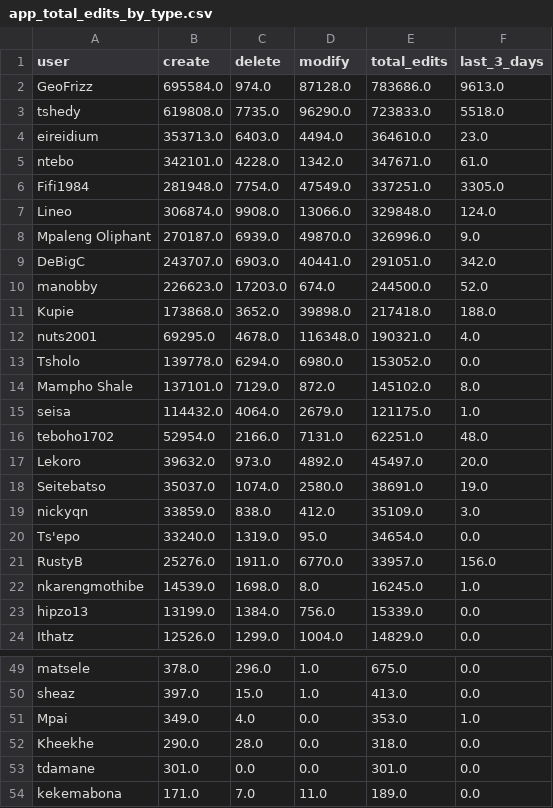
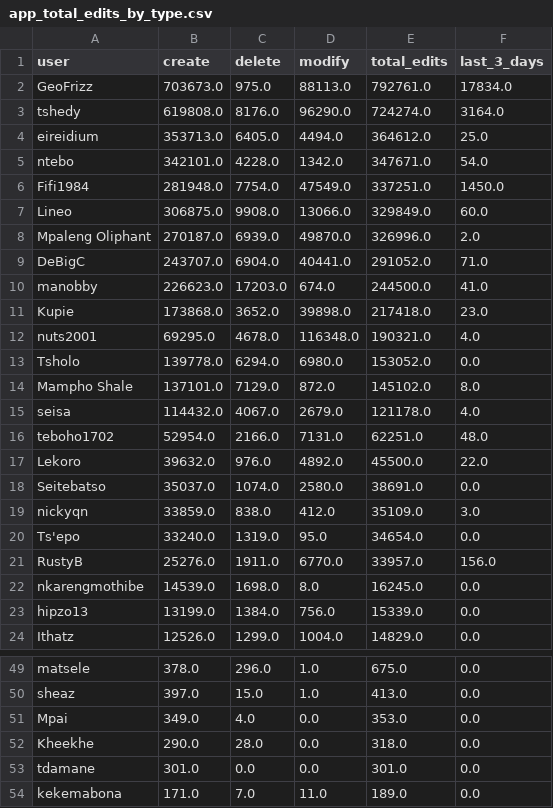
Before and after one commit to rustyb/osm-meta-util, a CSV file: app_total_edits_by_type.csv, drawn as a sheet; only a part is shown, gaps mark what is left out; the diff covers the shown part only.

```diff
--- a/app_total_edits_by_type.csv
+++ b/app_total_edits_by_type.csv
@@ -1,12 +1,12 @@
 user,create,delete,modify,total_edits,last_3_days
-GeoFrizz,695584.0,974.0,87128.0,783686.0,9613.0
-tshedy,619808.0,7735.0,96290.0,723833.0,5518.0
-eireidium,353713.0,6403.0,4494.0,364610.0,23.0
-ntebo,342101.0,4228.0,1342.0,347671.0,61.0
-Fifi1984,281948.0,7754.0,47549.0,337251.0,3305.0
-Lineo,306874.0,9908.0,13066.0,329848.0,124.0
-Mpaleng Oliphant,270187.0,6939.0,49870.0,326996.0,9.0
-DeBigC,243707.0,6903.0,40441.0,291051.0,342.0
-manobby,226623.0,17203.0,674.0,244500.0,52.0
-Kupie,173868.0,3652.0,39898.0,217418.0,188.0
+GeoFrizz,703673.0,975.0,88113.0,792761.0,17834.0
+tshedy,619808.0,8176.0,96290.0,724274.0,3164.0
+eireidium,353713.0,6405.0,4494.0,364612.0,25.0
+ntebo,342101.0,4228.0,1342.0,347671.0,54.0
+Fifi1984,281948.0,7754.0,47549.0,337251.0,1450.0
+Lineo,306875.0,9908.0,13066.0,329849.0,60.0
+Mpaleng Oliphant,270187.0,6939.0,49870.0,326996.0,2.0
+DeBigC,243707.0,6904.0,40441.0,291052.0,71.0
+manobby,226623.0,17203.0,674.0,244500.0,41.0
+Kupie,173868.0,3652.0,39898.0,217418.0,23.0
 nuts2001,69295.0,4678.0,116348.0,190321.0,4.0
@@ -14,6 +14,6 @@ Tsholo,139778.0,6294.0,6980.0,153052.0,0.0
 Mampho Shale,137101.0,7129.0,872.0,145102.0,8.0
-seisa,114432.0,4064.0,2679.0,121175.0,1.0
+seisa,114432.0,4067.0,2679.0,121178.0,4.0
 teboho1702,52954.0,2166.0,7131.0,62251.0,48.0
-Lekoro,39632.0,973.0,4892.0,45497.0,20.0
-Seitebatso,35037.0,1074.0,2580.0,38691.0,19.0
+Lekoro,39632.0,976.0,4892.0,45500.0,22.0
+Seitebatso,35037.0,1074.0,2580.0,38691.0,0.0
 nickyqn,33859.0,838.0,412.0,35109.0,3.0
@@ -21,3 +21,3 @@ Ts'epo,33240.0,1319.0,95.0,34654.0,0.0
 RustyB,25276.0,1911.0,6770.0,33957.0,156.0
-nkarengmothibe,14539.0,1698.0,8.0,16245.0,1.0
+nkarengmothibe,14539.0,1698.0,8.0,16245.0,0.0
 hipzo13,13199.0,1384.0,756.0,15339.0,0.0
@@ -50,3 +50,3 @@ matsele,378.0,296.0,1.0,675.0,0.0
 sheaz,397.0,15.0,1.0,413.0,0.0
-Mpai,349.0,4.0,0.0,353.0,1.0
+Mpai,349.0,4.0,0.0,353.0,0.0
 Kheekhe,290.0,28.0,0.0,318.0,0.0
```
Also changed, not shown: 3 edited cells elsewhere in this file, csv/district_rannking.csv, montly_app_tracking.csv, 2 other files.
